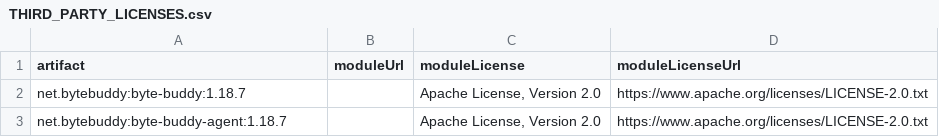
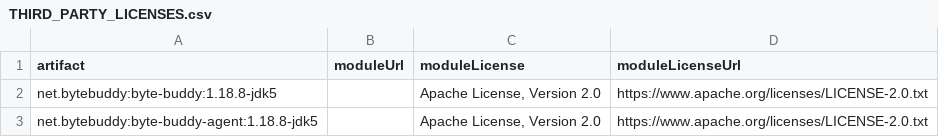
Before and after one commit to Bisman-Singh/opentelemetry-ebpf-instrumentation, a CSV file: NOTICES/java/agent/THIRD_PARTY_LICENSES.csv, drawn as a sheet.

```diff
--- a/NOTICES/java/agent/THIRD_PARTY_LICENSES.csv
+++ b/NOTICES/java/agent/THIRD_PARTY_LICENSES.csv
@@ -1,3 +1,3 @@
 "artifact","moduleUrl","moduleLicense","moduleLicenseUrl",
-"net.bytebuddy:byte-buddy:1.18.7",,"Apache License, Version 2.0","https://www.apache.org/licenses/LICENSE-2.0.txt",
-"net.bytebuddy:byte-buddy-agent:1.18.7",,"Apache License, Version 2.0","https://www.apache.org/licenses/LICENSE-2.0.txt",
+"net.bytebuddy:byte-buddy:1.18.8-jdk5",,"Apache License, Version 2.0","https://www.apache.org/licenses/LICENSE-2.0.txt",
+"net.bytebuddy:byte-buddy-agent:1.18.8-jdk5",,"Apache License, Version 2.0","https://www.apache.org/licenses/LICENSE-2.0.txt",
```
Also changed, not shown: 7 other files.
